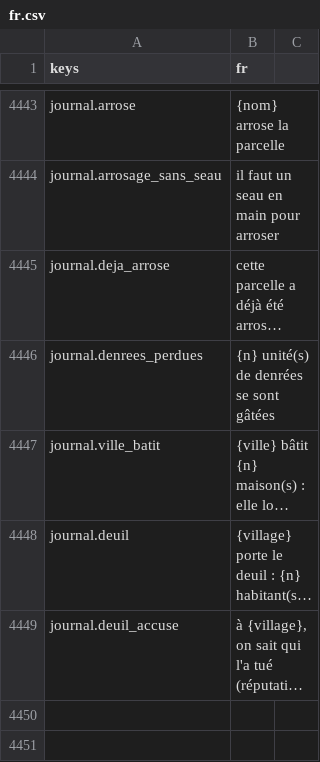
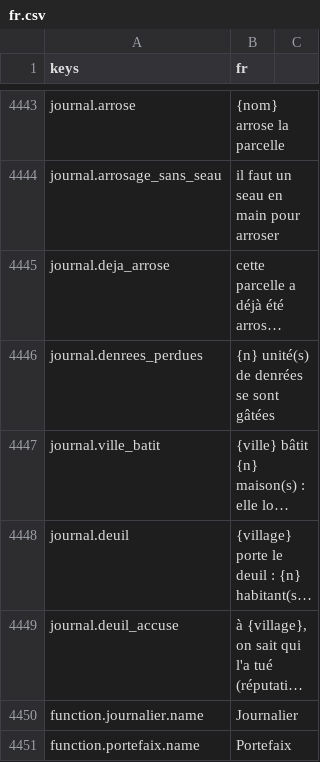
Before and after one commit to devmarcpro/sensen, a CSV file: godot/locale/fr.csv, drawn as a sheet; only a part is shown, gaps mark what is left out; long unchanged cells end in …; the diff names each change by its address in the sheet, - before the commit and + after, or states it on an @@ line.

```diff
--- a/godot/locale/fr.csv
+++ b/godot/locale/fr.csv
+row 4450: function.journalier.name | Journalier
+row 4451: function.portefaix.name | Portefaix
```
Also changed, not shown: godot/locale/en.csv, 11 other files.
